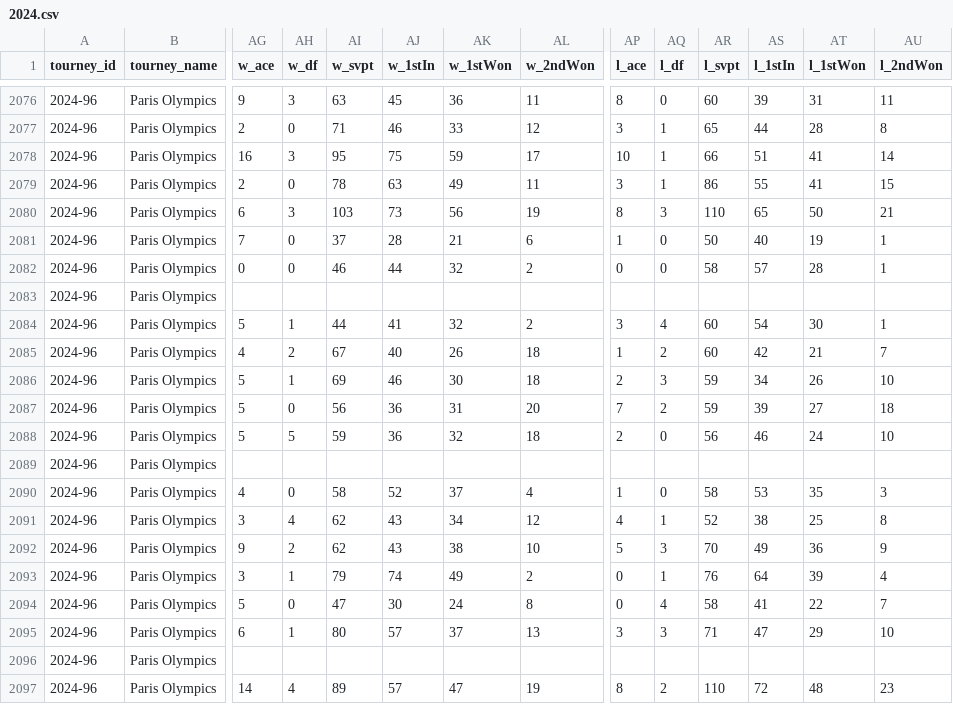
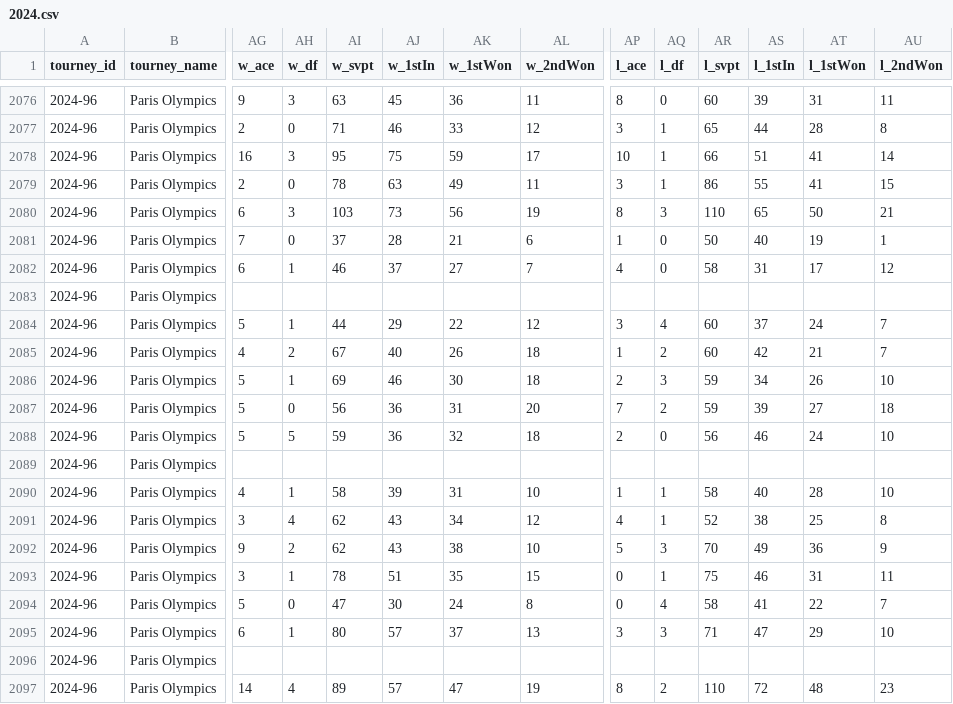
Before and after one commit to wvanderharst/tennisratings, a CSV file: atp_uploads/2024.csv, drawn as a sheet; only a part is shown, gaps mark what is left out; the diff covers the shown part only; the diff names each change by its address in the sheet, - before the commit and + after, or states it on an @@ line.

```diff
--- a/atp_uploads/2024.csv
+++ b/atp_uploads/2024.csv
-AG2082 (w_ace): 0
+AG2082 (w_ace): 6
-AH2082 (w_df): 0
+AH2082 (w_df): 1
-AJ2082 (w_1stIn): 44
+AJ2082 (w_1stIn): 37
-AK2082 (w_1stWon): 32
+AK2082 (w_1stWon): 27
-AL2082 (w_2ndWon): 2
+AL2082 (w_2ndWon): 7
-AP2082 (l_ace): 0
+AP2082 (l_ace): 4
-AS2082 (l_1stIn): 57
+AS2082 (l_1stIn): 31
-AT2082 (l_1stWon): 28
+AT2082 (l_1stWon): 17
-AU2082 (l_2ndWon): 1
+AU2082 (l_2ndWon): 12
-AJ2084 (w_1stIn): 41
+AJ2084 (w_1stIn): 29
-AK2084 (w_1stWon): 32
+AK2084 (w_1stWon): 22
-AL2084 (w_2ndWon): 2
+AL2084 (w_2ndWon): 12
-AS2084 (l_1stIn): 54
+AS2084 (l_1stIn): 37
-AT2084 (l_1stWon): 30
+AT2084 (l_1stWon): 24
-AU2084 (l_2ndWon): 1
+AU2084 (l_2ndWon): 7
-AH2090 (w_df): 0
+AH2090 (w_df): 1
-AJ2090 (w_1stIn): 52
+AJ2090 (w_1stIn): 39
-AK2090 (w_1stWon): 37
+AK2090 (w_1stWon): 31
-AL2090 (w_2ndWon): 4
+AL2090 (w_2ndWon): 10
-AQ2090 (l_df): 0
+AQ2090 (l_df): 1
-AS2090 (l_1stIn): 53
+AS2090 (l_1stIn): 40
-AT2090 (l_1stWon): 35
+AT2090 (l_1stWon): 28
-AU2090 (l_2ndWon): 3
+AU2090 (l_2ndWon): 10
-AI2093 (w_svpt): 79
+AI2093 (w_svpt): 78
-AJ2093 (w_1stIn): 74
+AJ2093 (w_1stIn): 51
-AK2093 (w_1stWon): 49
+AK2093 (w_1stWon): 35
-AL2093 (w_2ndWon): 2
+AL2093 (w_2ndWon): 15
-AR2093 (l_svpt): 76
+AR2093 (l_svpt): 75
-AS2093 (l_1stIn): 64
+AS2093 (l_1stIn): 46
-AT2093 (l_1stWon): 39
+AT2093 (l_1stWon): 31
-AU2093 (l_2ndWon): 4
+AU2093 (l_2ndWon): 11
```
Also changed, not shown: 29 edited cells elsewhere in this file, atp_uploads/2025.csv, atp_uploads/2026.csv, 4 other files.
